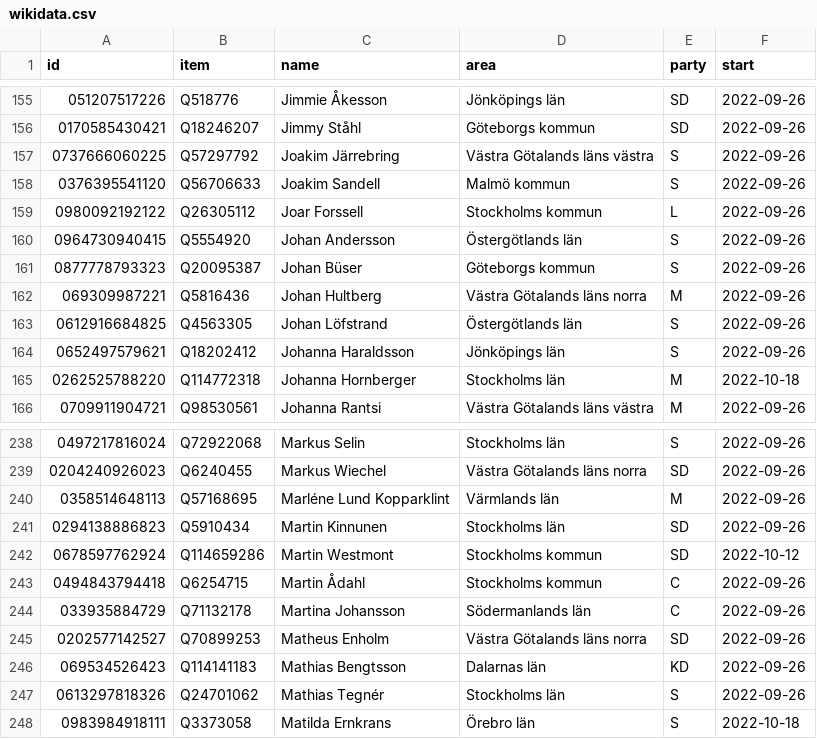
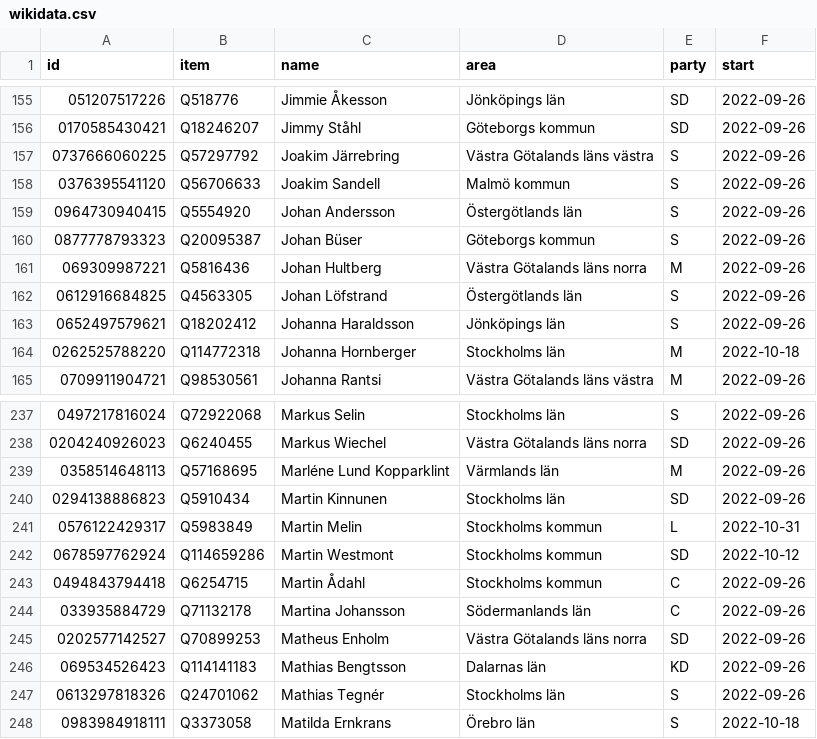
Before and after one commit to every-politician-scrapers/sweden-riksdag-api-current, a CSV file: data/wikidata.csv, drawn as a sheet; only a part is shown, gaps mark what is left out; removed rows and columns are numbered as before the commit, all else as after; the diff names each change by its address in the sheet, - before the commit and + after, or states it on an @@ line.

```diff
--- a/data/wikidata.csv
+++ b/data/wikidata.csv
-row 159: 0980092192122 | Q26305112 | Joar Forssell | Stockholms kommun | L | 2022-09-26
+row 241: 0576122429317 | Q5983849 | Martin Melin | Stockholms kommun | L | 2022-10-31
```
Also changed, not shown: data/diff.csv.
